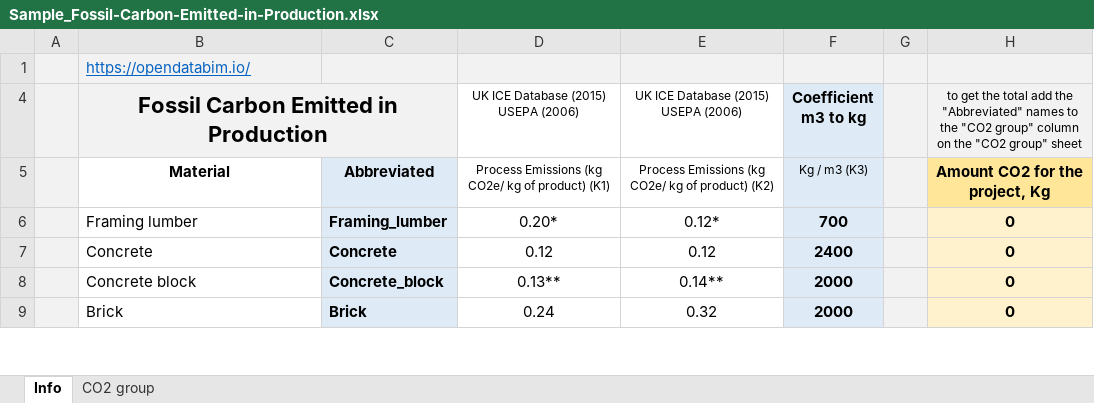
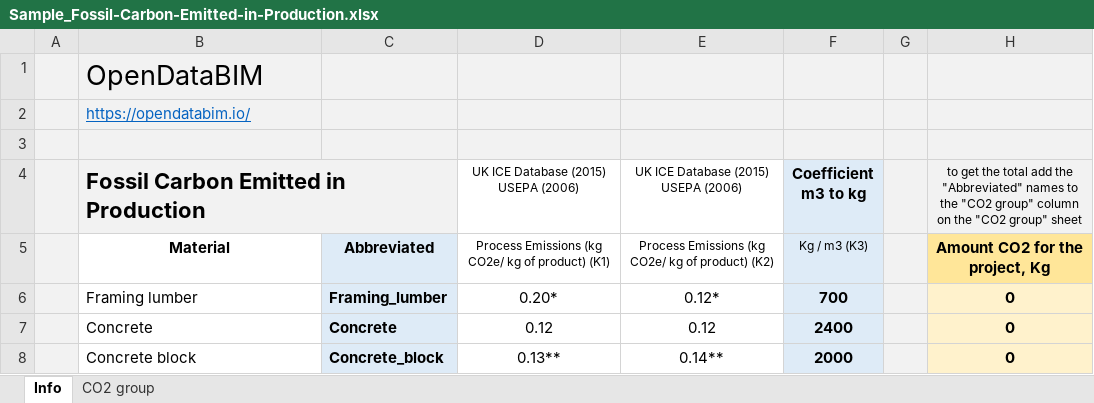
Before and after one commit to datadrivenconstruction/CO2_calculating-the-embodied-carbon, an Excel workbook: Sample_Fossil-Carbon-Emitted-in-Production.xlsx, sheet Info, drawn as a sheet; only a part is shown; the shorter side is filled out with more unchanged rows; values as stored, in another font and other column widths than the file's, no borders; charts and pictures not drawn; the diff names each change by its address in the sheet, - before the commit and + after, or states it on an @@ line.

Commit message:
Add files via upload

```diff
--- a/Sample_Fossil-Carbon-Emitted-in-Production.xlsx (sheet Info)
+++ b/Sample_Fossil-Carbon-Emitted-in-Production.xlsx (sheet Info)
+row 1:  | OpenDataBIM
+row 3: (empty)
-B4 alignment: center
+B4 alignment: left
```
Also changed, not shown: charts or pictures.
